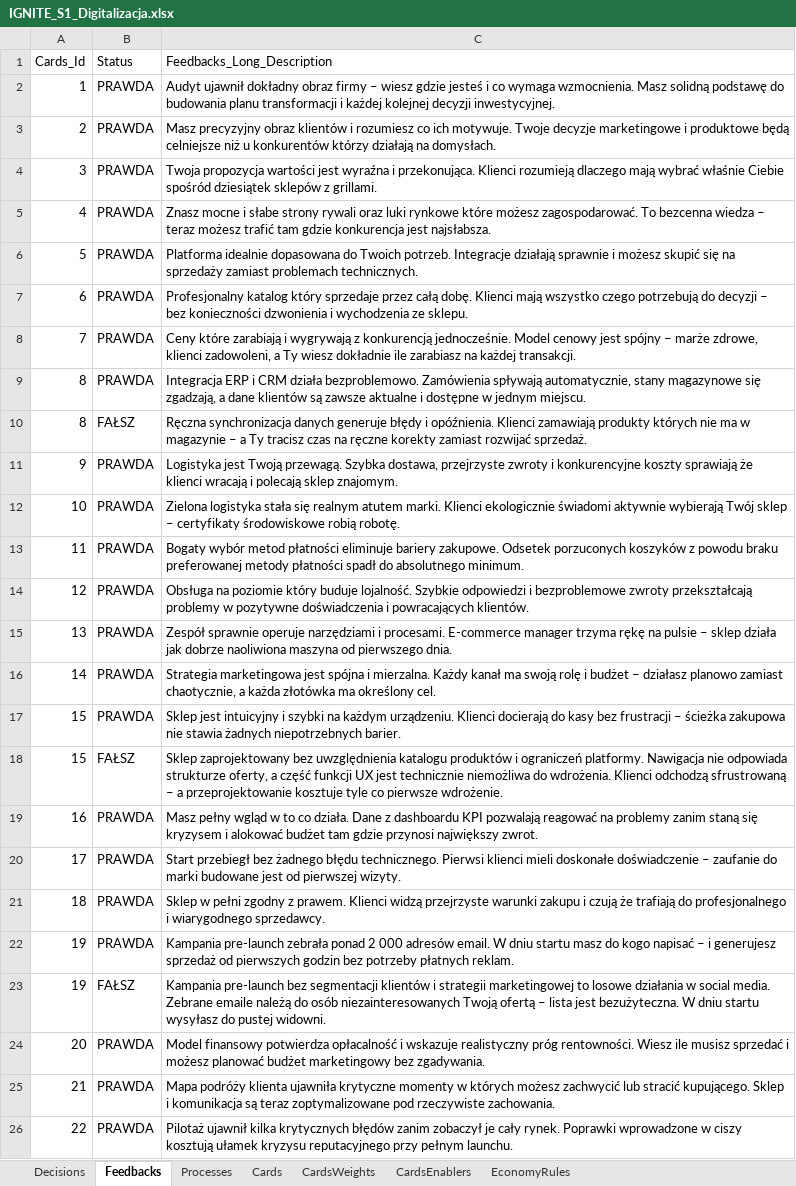
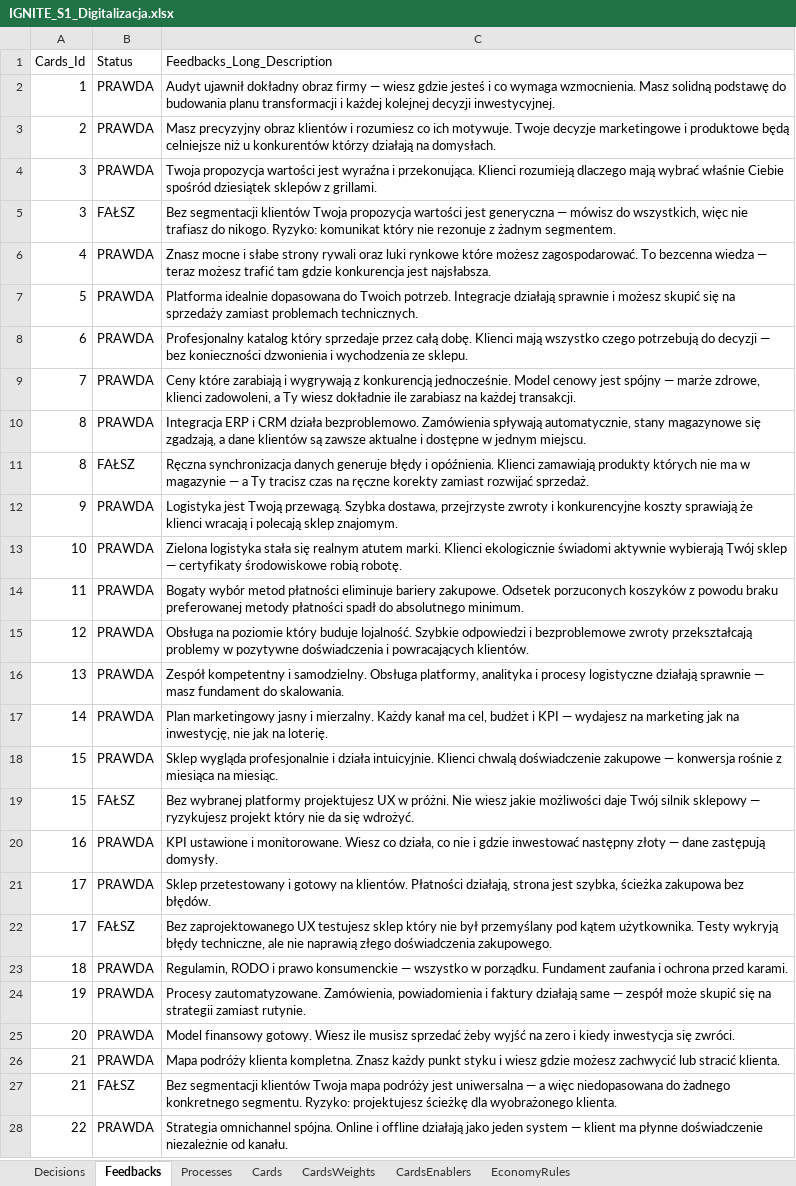
Before and after one commit to KrajewskiMaciej/IgniteDigitalization, an Excel workbook: IgniteDigitalization.Server/Initializers/IGNITE_S1_Digitalizacja.xlsx, sheet Feedbacks, drawn as a sheet; only a part is shown; values as stored, in another font and other column widths than the file's, no cell formats; conditional formats not drawn; removed rows and columns are numbered as before the commit, all else as after; the diff covers the shown part only; the diff names each change by its address in the sheet, - before the commit and + after, or states it on an @@ line.

```diff
--- a/IgniteDigitalization.Server/Initializers/IGNITE_S1_Digitalizacja.xlsx (sheet Feedbacks)
+++ b/IgniteDigitalization.Server/Initializers/IGNITE_S1_Digitalizacja.xlsx (sheet Feedbacks)
-C2 (Feedbacks_Long_Description): …obraz firmy – wiesz gdzie…
+C2 (Feedbacks_Long_Description): …obraz firmy — wiesz gdzie…
+row 5: 3 | FAŁSZ | Bez segmentacji klientów Twoja propozycja wartości jest generyczna — mówisz do wszystkich, więc nie trafiasz do nikogo. Ryzyko: komunikat który nie rezonuje z żadnym segmentem.
-C6 (Feedbacks_Long_Description): …bezcenna wiedza – teraz możesz…
+C6 (Feedbacks_Long_Description): …bezcenna wiedza — teraz możesz…
-C8 (Feedbacks_Long_Description): …do decyzji – bez konieczności…
+C8 (Feedbacks_Long_Description): …do decyzji — bez konieczności…
-C9 (Feedbacks_Long_Description): …jest spójny – marże zdrowe,…
+C9 (Feedbacks_Long_Description): …jest spójny — marże zdrowe,…
-C11 (Feedbacks_Long_Description): …w magazynie – a Ty…
+C11 (Feedbacks_Long_Description): …w magazynie — a Ty…
-C13 (Feedbacks_Long_Description): …Twój sklep – certyfikaty środowiskowe…
+C13 (Feedbacks_Long_Description): …Twój sklep — certyfikaty środowiskowe…
-C16 (Feedbacks_Long_Description): Zespół sprawnie operuje narzędziami i procesami. E-commerce manager trzyma rękę na pulsie – sklep działa jak dobrze naoliwiona maszyna od pierwszego dnia.
+C16 (Feedbacks_Long_Description): Zespół kompetentny i samodzielny. Obsługa platformy, analityka i procesy logistyczne działają sprawnie — masz fundament do skalowania.
-C17 (Feedbacks_Long_Description): Strategia marketingowa jest spójna i mierzalna. Każdy kanał ma swoją rolę i budżet – działasz planowo zamiast chaotycznie, a każda złotówka ma określony cel.
+C17 (Feedbacks_Long_Description): Plan marketingowy jasny i mierzalny. Każdy kanał ma cel, budżet i KPI — wydajesz na marketing jak na inwestycję, nie jak na loterię.
-C18 (Feedbacks_Long_Description): Sklep jest intuicyjny i szybki na każdym urządzeniu. Klienci docierają do kasy bez frustracji – ścieżka zakupowa nie stawia żadnych niepotrzebnych barier.
+C18 (Feedbacks_Long_Description): Sklep wygląda profesjonalnie i działa intuicyjnie. Klienci chwalą doświadczenie zakupowe — konwersja rośnie z miesiąca na miesiąc.
-C19 (Feedbacks_Long_Description): Sklep zaprojektowany bez uwzględnienia katalogu produktów i ograniczeń platformy. Nawigacja nie odpowiada strukturze oferty, a część funkcji UX jest technicznie niemożliwa do wdrożenia. Klienci odchodzą sfrustrowaną – a przeprojektowanie kosztuje tyle co pierwsze wdrożenie.
+C19 (Feedbacks_Long_Description): Bez wybranej platformy projektujesz UX w próżni. Nie wiesz jakie możliwości daje Twój silnik sklepowy — ryzykujesz projekt który nie da się wdrożyć.
-C20 (Feedbacks_Long_Description): Masz pełny wgląd w to co działa. Dane z dashboardu KPI pozwalają reagować na problemy zanim staną się kryzysem i alokować budżet tam gdzie przynosi największy zwrot.
+C20 (Feedbacks_Long_Description): KPI ustawione i monitorowane. Wiesz co działa, co nie i gdzie inwestować następny złoty — dane zastępują domysły.
-C21 (Feedbacks_Long_Description): Start przebiegł bez żadnego błędu technicznego. Pierwsi klienci mieli doskonałe doświadczenie – zaufanie do marki budowane jest od pierwszej wizyty.
+C21 (Feedbacks_Long_Description): Sklep przetestowany i gotowy na klientów. Płatności działają, strona jest szybka, ścieżka zakupowa bez błędów.
+row 22: 17 | FAŁSZ | Bez zaprojektowanego UX testujesz sklep który nie był przemyślany pod kątem użytkownika. Testy wykryją błędy techniczne, ale nie naprawią złego doświadczenia zakupowego.
-C23 (Feedbacks_Long_Description): Sklep w pełni zgodny z prawem. Klienci widzą przejrzyste warunki zakupu i czują że trafiają do profesjonalnego i wiarygodnego sprzedawcy.
+C23 (Feedbacks_Long_Description): Regulamin, RODO i prawo konsumenckie — wszystko w porządku. Fundament zaufania i ochrona przed karami.
-C24 (Feedbacks_Long_Description): Kampania pre-launch zebrała ponad 2 000 adresów email. W dniu startu masz do kogo napisać – i generujesz sprzedaż od pierwszych godzin bez potrzeby płatnych reklam.
+C24 (Feedbacks_Long_Description): Procesy zautomatyzowane. Zamówienia, powiadomienia i faktury działają same — zespół może skupić się na strategii zamiast rutynie.
-row 23: 19 | FAŁSZ | Kampania pre-launch bez segmentacji klientów i strategii marketingowej to losowe działania w social media. Zebrane emaile należą do osób niezainteresowanych Twoją ofertą – lista jest bezużyteczna. W dniu startu wysyłasz do pustej widowni.
-C25 (Feedbacks_Long_Description): Model finansowy potwierdza opłacalność i wskazuje realistyczny próg rentowności. Wiesz ile musisz sprzedać i możesz planować budżet marketingowy bez zgadywania.
+C25 (Feedbacks_Long_Description): Model finansowy gotowy. Wiesz ile musisz sprzedać żeby wyjść na zero i kiedy inwestycja się zwróci.
-C26 (Feedbacks_Long_Description): …podróży klienta ujawniła krytyczne momenty w których możesz zachwycić lub stracić kupującego. Sklep i komunikacja są teraz zoptymalizowane pod rzeczywiste zachowania.
+C26 (Feedbacks_Long_Description): …podróży klienta kompletna. Znasz każdy punkt styku i wiesz gdzie możesz zachwycić lub stracić klienta.
+row 27: 21 | FAŁSZ | Bez segmentacji klientów Twoja mapa podróży jest uniwersalna — a więc niedopasowana do żadnego konkretnego segmentu. Ryzyko: projektujesz ścieżkę dla wyobrażonego klienta.
-C28 (Feedbacks_Long_Description): Pilotaż ujawnił kilka krytycznych błędów zanim zobaczył je cały rynek. Poprawki wprowadzone w ciszy kosztują ułamek kryzysu reputacyjnego przy pełnym launchu.
+C28 (Feedbacks_Long_Description): Strategia omnichannel spójna. Online i offline działają jako jeden system — klient ma płynne doświadczenie niezależnie od kanału.
```
Also changed, not shown: 4 added rows, 2 removed rows and 24 edited cells elsewhere in this sheet, sheet CardsWeights, sheet Decisions, sheet EconomyRules, sheet CardsEnablers, sheet Processes, sheet Cards, cell formats, IgniteDigitalization.Server/Initializers/IGNITE_S2_Innowacja.xlsx, IgniteDigitalization.Server/Initializers/IGNITE_S3_Dywersyfikacja.xlsx.
